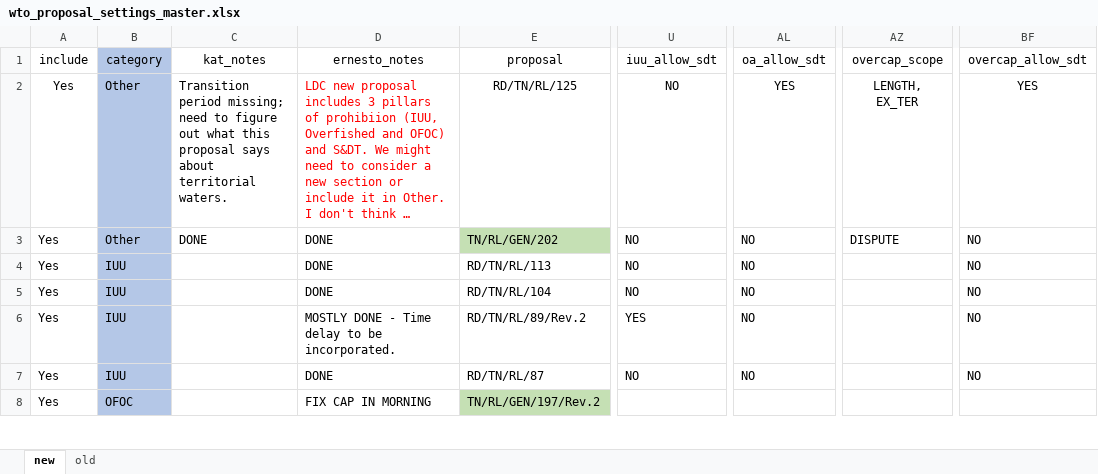
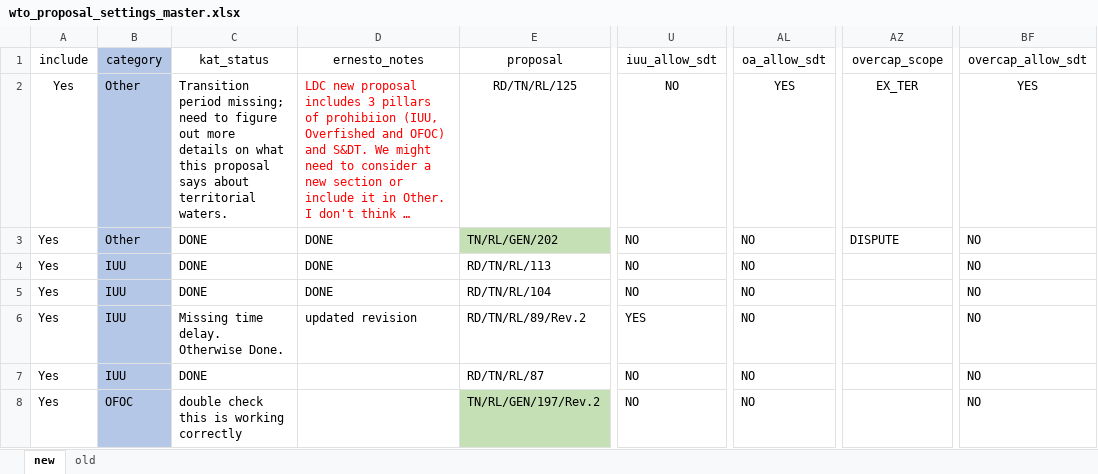
Before and after one commit to emlab-ucsb/SubsidyExplorer, an Excel workbook: app/data/wto_proposal_settings_master.xlsx, sheet new, drawn as a sheet; only a part is shown, gaps mark what is left out; long unchanged cells end in …; values as stored, in another font and other column widths than the file's, no borders; the diff covers the shown part only; the diff names each change by its address in the sheet, - before the commit and + after, or states it on an @@ line.

```diff
--- a/app/data/wto_proposal_settings_master.xlsx (sheet new)
+++ b/app/data/wto_proposal_settings_master.xlsx (sheet new)
-C1: kat_notes
+C1: kat_status
-C2 (kat_status): …figure out what this…
+C2 (kat_status): …figure out more details on what this…
-AZ2 (overcap_scope): LENGTH, EX_TER
+AZ2 (overcap_scope): EX_TER
-C4:C5 (kat_status): (empty)
+C4:C5 (kat_status): DONE
-C6 (kat_status): (empty)
+C6 (kat_status): Missing time delay. Otherwise Done.
-D6 (ernesto_notes): MOSTLY DONE - Time delay to be incorporated.
+D6 (ernesto_notes): updated revision
-C7 (kat_status): (empty)
+C7 (kat_status): DONE
-D7 (ernesto_notes): DONE
+D7 (ernesto_notes): (empty)
-C8 (kat_status): (empty)
+C8 (kat_status): double check this is working correctly
-D8 (ernesto_notes): FIX CAP IN MORNING
+D8 (ernesto_notes): (empty)
-U8 (iuu_allow_sdt): (empty)
+U8 (iuu_allow_sdt): NO
-AL8 (oa_allow_sdt): (empty)
+AL8 (oa_allow_sdt): NO
-BF8 (overcap_allow_sdt): (empty)
+BF8 (overcap_allow_sdt): NO
```
Also changed, not shown: 62 edited cells and cell formats elsewhere in this sheet, 8 other files.
